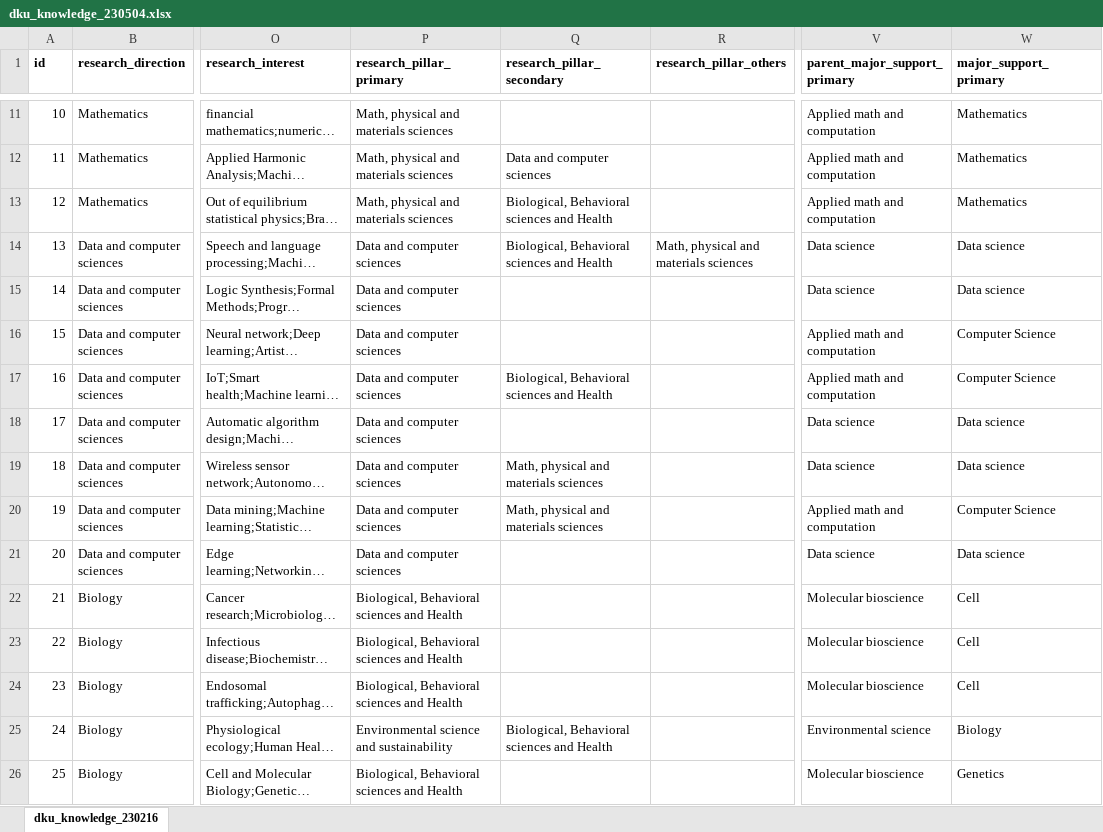
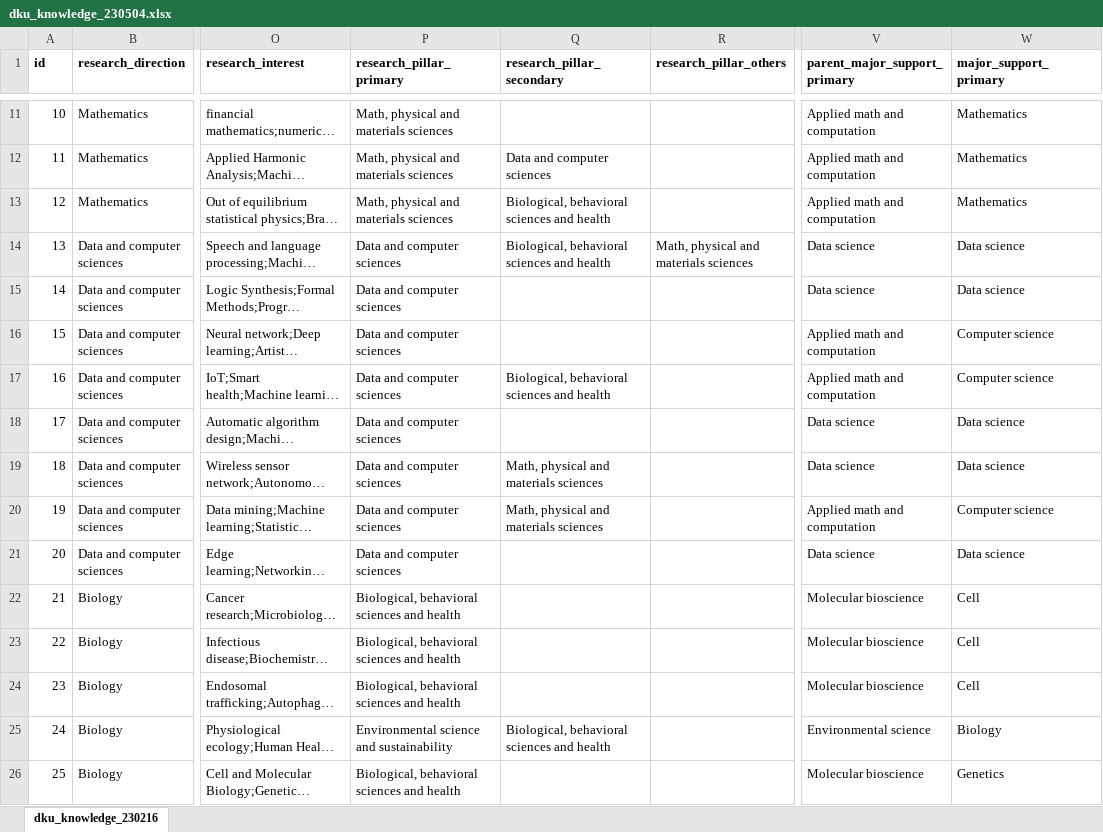
Before and after one commit to Simon999/Interdisciplinary-Knowledge-Map-DKU, an Excel workbook: data_script/dku_knowledge_230504.xlsx, sheet dku_knowledge_230216, drawn as a sheet; only a part is shown, gaps mark what is left out; long unchanged cells end in …; values as stored, in another font and other column widths than the file's, no borders; the diff covers the shown part only; the diff names each change by its address in the sheet, - before the commit and + after, or states it on an @@ line.

Commit message:
fix problems found by students, use different color to highlight different pillars, make the link of faculty to open new tab

```diff
--- a/data_script/dku_knowledge_230504.xlsx (sheet dku_knowledge_230216)
+++ b/data_script/dku_knowledge_230504.xlsx (sheet dku_knowledge_230216)
-Q13:Q14 (research_pillar_secondary): Biological, Behavioral sciences and Health
+Q13:Q14 (research_pillar_secondary): Biological, behavioral sciences and health
-W16:W17 (major_support_primary): Computer Science
+W16:W17 (major_support_primary): Computer science
-Q17 (research_pillar_secondary): Biological, Behavioral sciences and Health
+Q17 (research_pillar_secondary): Biological, behavioral sciences and health
-W20 (major_support_primary): Computer Science
+W20 (major_support_primary): Computer science
-P22:P24 (research_pillar_primary): Biological, Behavioral sciences and Health
+P22:P24 (research_pillar_primary): Biological, behavioral sciences and health
-Q25 (research_pillar_secondary): Biological, Behavioral sciences and Health
+Q25 (research_pillar_secondary): Biological, behavioral sciences and health
-P26 (research_pillar_primary): Biological, Behavioral sciences and Health
+P26 (research_pillar_primary): Biological, behavioral sciences and health
```
Also changed, not shown: 18 edited cells elsewhere in this sheet, 4 other files.
